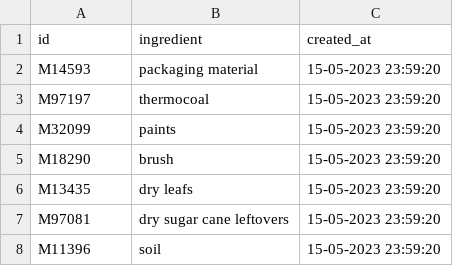
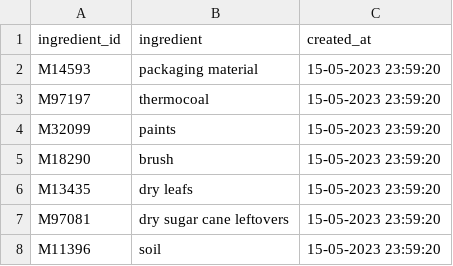
Before and after one commit to ecoCrafters/instructables-scraping, a CSV file: data/ingredients.csv, drawn as a sheet; only a part is shown.

```diff
--- a/data/ingredients.csv
+++ b/data/ingredients.csv
@@ -1,2 +1,2 @@
-id,ingredient,created_at
+ingredient_id,ingredient,created_at
 M14593,packaging material,15-05-2023 23:59:20
```
Also changed, not shown: data/posts_ingredients.csv, 4 other files.
